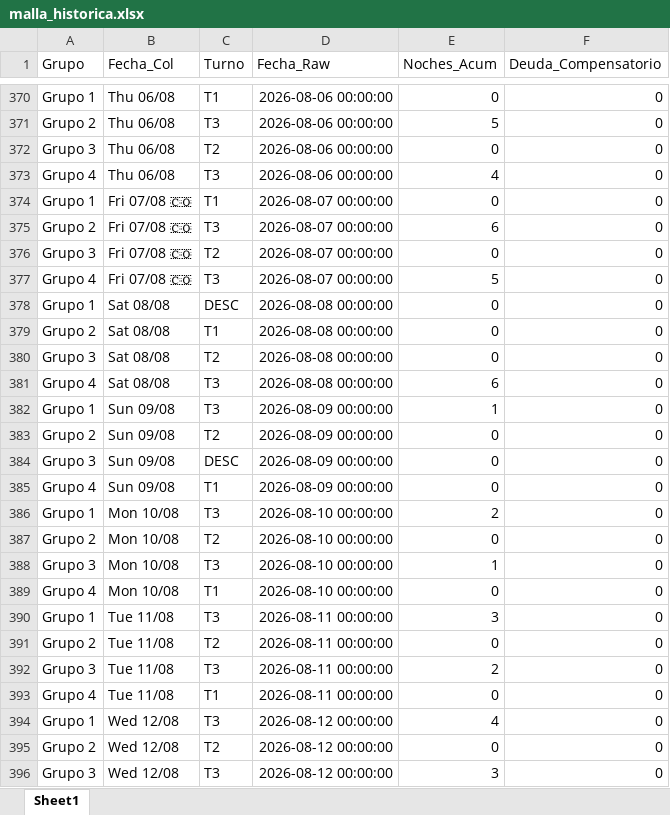
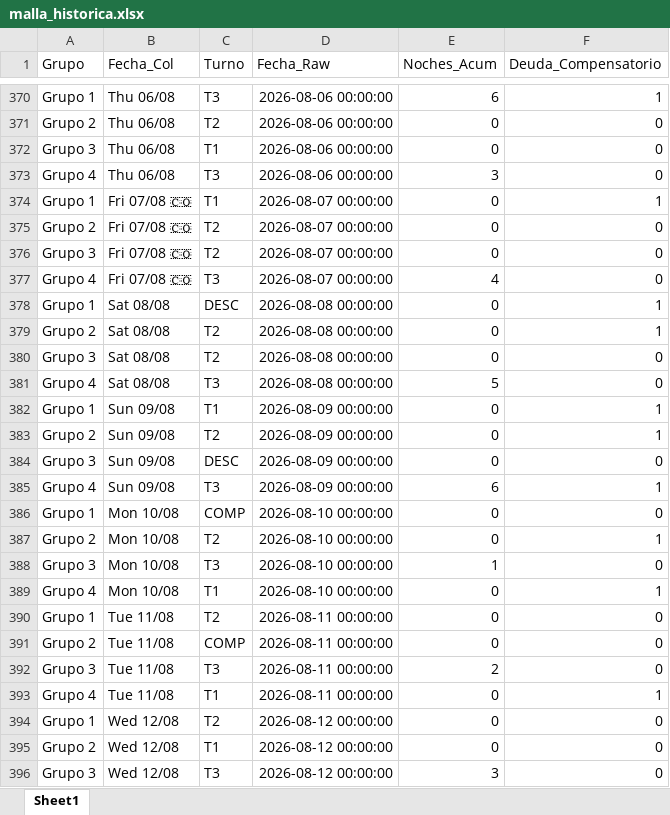
Before and after one commit to RichGuep/MovilGo, an Excel workbook: malla_historica.xlsx, sheet Sheet1, drawn as a sheet; only a part is shown, gaps mark what is left out; values as stored, in another font and other column widths than the file's, no borders; the diff covers the shown part only; the diff names each change by its address in the sheet, - before the commit and + after, or states it on an @@ line.

```diff
--- a/malla_historica.xlsx (sheet Sheet1)
+++ b/malla_historica.xlsx (sheet Sheet1)
-C370 (Turno): T1
+C370 (Turno): T3
-E370 (Noches_Acum): 0
+E370 (Noches_Acum): 6
-F370 (Deuda_Compensatorio): 0
+F370 (Deuda_Compensatorio): 1
-C371 (Turno): T3
+C371 (Turno): T2
-E371 (Noches_Acum): 5
+E371 (Noches_Acum): 0
-C372 (Turno): T2
+C372 (Turno): T1
-E373 (Noches_Acum): 4
+E373 (Noches_Acum): 3
-F374 (Deuda_Compensatorio): 0
+F374 (Deuda_Compensatorio): 1
-C375 (Turno): T3
+C375 (Turno): T2
-E375 (Noches_Acum): 6
+E375 (Noches_Acum): 0
-E377 (Noches_Acum): 5
+E377 (Noches_Acum): 4
-F378:F379 (Deuda_Compensatorio): 0
+F378:F379 (Deuda_Compensatorio): 1
-C379 (Turno): T1
+C379 (Turno): T2
-E381 (Noches_Acum): 6
+E381 (Noches_Acum): 5
-C382 (Turno): T3
+C382 (Turno): T1
-E382 (Noches_Acum): 1
+E382 (Noches_Acum): 0
-F382:F383 (Deuda_Compensatorio): 0
+F382:F383 (Deuda_Compensatorio): 1
-C385 (Turno): T1
+C385 (Turno): T3
-E385 (Noches_Acum): 0
+E385 (Noches_Acum): 6
-F385 (Deuda_Compensatorio): 0
+F385 (Deuda_Compensatorio): 1
-C386 (Turno): T3
+C386 (Turno): COMP
-E386 (Noches_Acum): 2
+E386 (Noches_Acum): 0
-F387 (Deuda_Compensatorio): 0
+F387 (Deuda_Compensatorio): 1
-F389 (Deuda_Compensatorio): 0
+F389 (Deuda_Compensatorio): 1
-C390 (Turno): T3
+C390 (Turno): T2
-E390 (Noches_Acum): 3
+E390 (Noches_Acum): 0
-C391 (Turno): T2
+C391 (Turno): COMP
-F393 (Deuda_Compensatorio): 0
+F393 (Deuda_Compensatorio): 1
-C394 (Turno): T3
+C394 (Turno): T2
-E394 (Noches_Acum): 4
+E394 (Noches_Acum): 0
-C395 (Turno): T2
+C395 (Turno): T1
```
Also changed, not shown: 583 edited cells elsewhere in this sheet.
